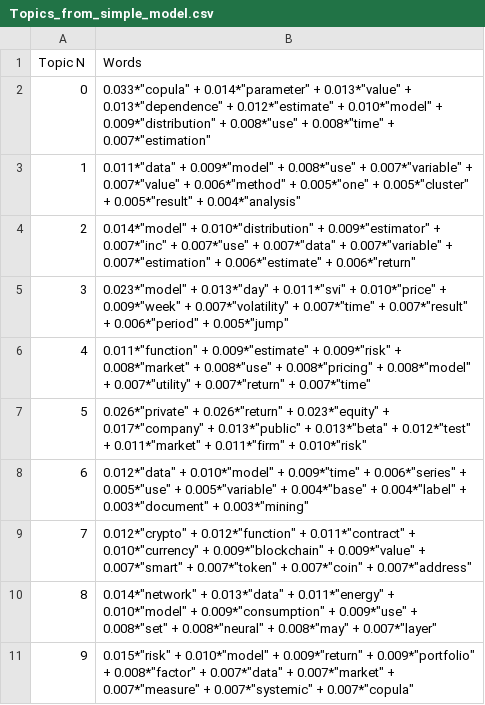
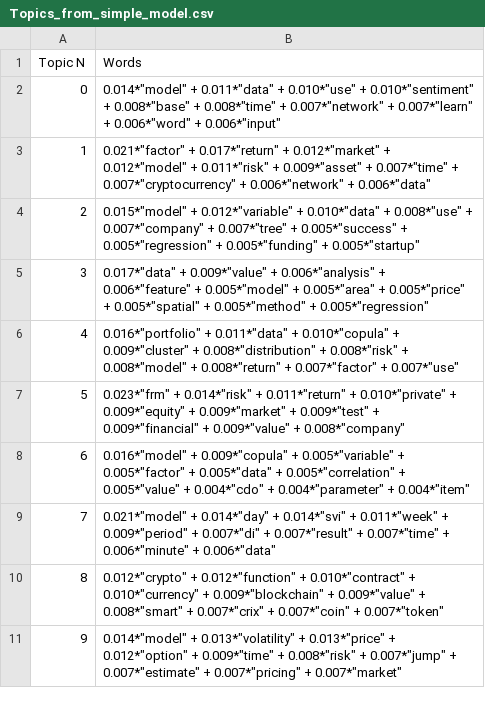
Before and after one commit to QuantLet/DEDA_class_SoSe2023, a CSV file: DEDA_class_SoSe2023_LDA_MSc_Theses/Topics_CSVs/Topics_from_simple_model.csv, drawn as a sheet.

```diff
--- a/DEDA_class_SoSe2023_LDA_MSc_Theses/Topics_CSVs/Topics_from_simple_model.csv
+++ b/DEDA_class_SoSe2023_LDA_MSc_Theses/Topics_CSVs/Topics_from_simple_model.csv
@@ -1,11 +1,11 @@
 Topic N,Words
-0,"0.033*""copula"" + 0.014*""parameter"" + 0.013*""value"" + 0.013*""dependence"" + 0.012*""estimate"" + 0.010*""model"" + 0.009*""distribution"" + 0.008*""use"" + 0.008*""time"" + 0.007*""estimation"""
-1,"0.011*""data"" + 0.009*""model"" + 0.008*""use"" + 0.007*""variable"" + 0.007*""value"" + 0.006*""method"" + 0.005*""one"" + 0.005*""cluster"" + 0.005*""result"" + 0.004*""analysis"""
-2,"0.014*""model"" + 0.010*""distribution"" + 0.009*""estimator"" + 0.007*""inc"" + 0.007*""use"" + 0.007*""data"" + 0.007*""variable"" + 0.007*""estimation"" + 0.006*""estimate"" + 0.006*""return"""
-3,"0.023*""model"" + 0.013*""day"" + 0.011*""svi"" + 0.010*""price"" + 0.009*""week"" + 0.007*""volatility"" + 0.007*""time"" + 0.007*""result"" + 0.006*""period"" + 0.005*""jump"""
-4,"0.011*""function"" + 0.009*""estimate"" + 0.009*""risk"" + 0.008*""market"" + 0.008*""use"" + 0.008*""pricing"" + 0.008*""model"" + 0.007*""utility"" + 0.007*""return"" + 0.007*""time"""
-5,"0.026*""private"" + 0.026*""return"" + 0.023*""equity"" + 0.017*""company"" + 0.013*""public"" + 0.013*""beta"" + 0.012*""test"" + 0.011*""market"" + 0.011*""firm"" + 0.010*""risk"""
-6,"0.012*""data"" + 0.010*""model"" + 0.009*""time"" + 0.006*""series"" + 0.005*""use"" + 0.005*""variable"" + 0.004*""base"" + 0.004*""label"" + 0.003*""document"" + 0.003*""mining"""
-7,"0.012*""crypto"" + 0.012*""function"" + 0.011*""contract"" + 0.010*""currency"" + 0.009*""blockchain"" + 0.009*""value"" + 0.007*""smart"" + 0.007*""token"" + 0.007*""coin"" + 0.007*""address"""
-8,"0.014*""network"" + 0.013*""data"" + 0.011*""energy"" + 0.010*""model"" + 0.009*""consumption"" + 0.009*""use"" + 0.008*""set"" + 0.008*""neural"" + 0.008*""may"" + 0.007*""layer"""
-9,"0.015*""risk"" + 0.010*""model"" + 0.009*""return"" + 0.009*""portfolio"" + 0.008*""factor"" + 0.007*""data"" + 0.007*""market"" + 0.007*""measure"" + 0.007*""systemic"" + 0.007*""copula"""
+0,"0.014*""model"" + 0.011*""data"" + 0.010*""use"" + 0.010*""sentiment"" + 0.008*""base"" + 0.008*""time"" + 0.007*""network"" + 0.007*""learn"" + 0.006*""word"" + 0.006*""input"""
+1,"0.021*""factor"" + 0.017*""return"" + 0.012*""market"" + 0.012*""model"" + 0.011*""risk"" + 0.009*""asset"" + 0.007*""time"" + 0.007*""cryptocurrency"" + 0.006*""network"" + 0.006*""data"""
+2,"0.015*""model"" + 0.012*""variable"" + 0.010*""data"" + 0.008*""use"" + 0.007*""company"" + 0.007*""tree"" + 0.005*""success"" + 0.005*""regression"" + 0.005*""funding"" + 0.005*""startup"""
+3,"0.017*""data"" + 0.009*""value"" + 0.006*""analysis"" + 0.006*""feature"" + 0.005*""model"" + 0.005*""area"" + 0.005*""price"" + 0.005*""spatial"" + 0.005*""method"" + 0.005*""regression"""
+4,"0.016*""portfolio"" + 0.011*""data"" + 0.010*""copula"" + 0.009*""cluster"" + 0.008*""distribution"" + 0.008*""risk"" + 0.008*""model"" + 0.008*""return"" + 0.007*""factor"" + 0.007*""use"""
+5,"0.023*""frm"" + 0.014*""risk"" + 0.011*""return"" + 0.010*""private"" + 0.009*""equity"" + 0.009*""market"" + 0.009*""test"" + 0.009*""financial"" + 0.009*""value"" + 0.008*""company"""
+6,"0.016*""model"" + 0.009*""copula"" + 0.005*""variable"" + 0.005*""factor"" + 0.005*""data"" + 0.005*""correlation"" + 0.005*""value"" + 0.004*""cdo"" + 0.004*""parameter"" + 0.004*""item"""
+7,"0.021*""model"" + 0.014*""day"" + 0.014*""svi"" + 0.011*""week"" + 0.009*""period"" + 0.007*""di"" + 0.007*""result"" + 0.007*""time"" + 0.006*""minute"" + 0.006*""data"""
+8,"0.012*""crypto"" + 0.012*""function"" + 0.010*""contract"" + 0.010*""currency"" + 0.009*""blockchain"" + 0.009*""value"" + 0.008*""smart"" + 0.007*""crix"" + 0.007*""coin"" + 0.007*""token"""
+9,"0.014*""model"" + 0.013*""volatility"" + 0.013*""price"" + 0.012*""option"" + 0.009*""time"" + 0.008*""risk"" + 0.007*""jump"" + 0.007*""estimate"" + 0.007*""pricing"" + 0.007*""market"""
```
Also changed, not shown: DEDA_class_SoSe2023_LDA_MSc_Theses/Topics_CSVs/best_topics.csv, DEDA_class_SoSe2023_LDA_MSc_Theses/Topics_CSVs/scores_from_search.csv.
